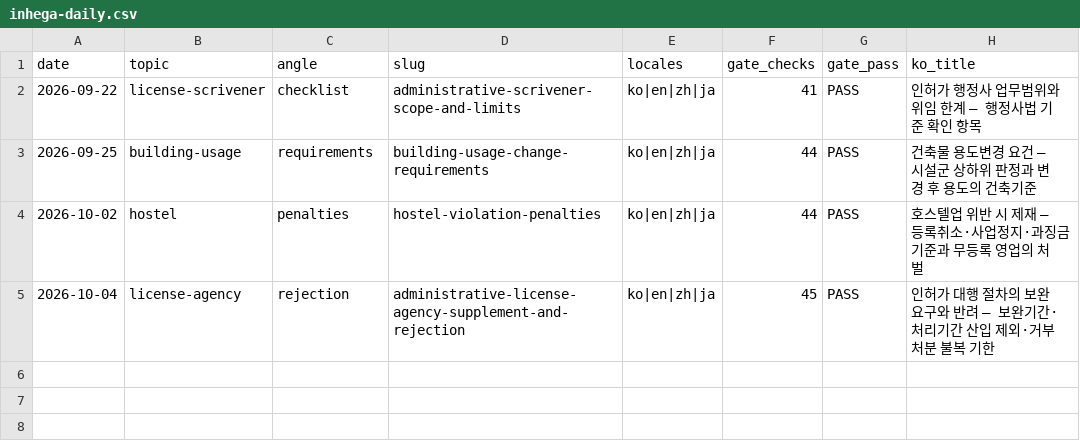
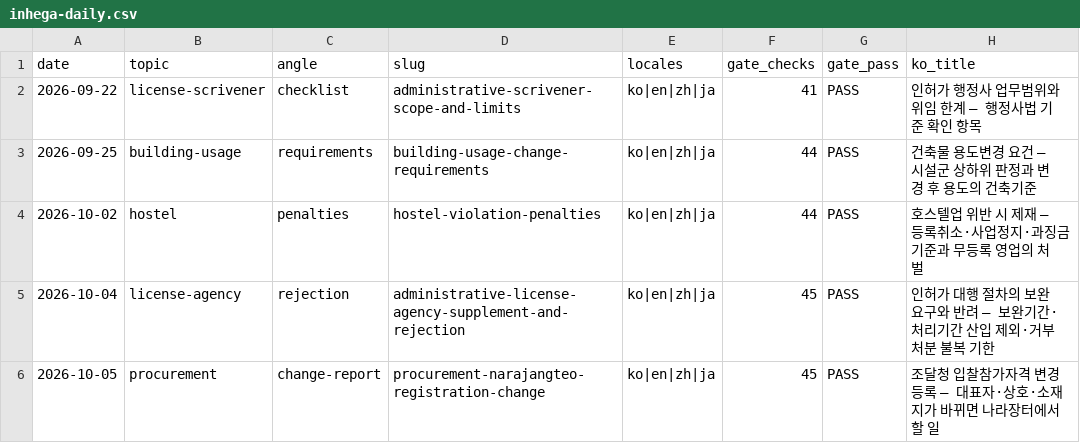
Before and after one commit to alexkorea/inhega-website, a CSV file: blog-log/inhega-daily.csv, drawn as a sheet.

```diff
--- a/blog-log/inhega-daily.csv
+++ b/blog-log/inhega-daily.csv
@@ -5 +5,2 @@ date,topic,angle,slug,locales,gate_checks,gate_pass,ko_title
 2026-10-04,license-agency,rejection,administrative-license-agency-supplement-and-rejection,ko|en|zh|ja,45,PASS,"인허가 대행 절차의 보완요구와 반려 — 보완기간·처리기간 산입 제외·거부처분 불복 기한"
+2026-10-05,procurement,change-report,procurement-narajangteo-registration-change,ko|en|zh|ja,45,PASS,"조달청 입찰참가자격 변경등록 — 대표자·상호·소재지가 바뀌면 나라장터에서 할 일"
```
Also changed, not shown: 4 other files.
